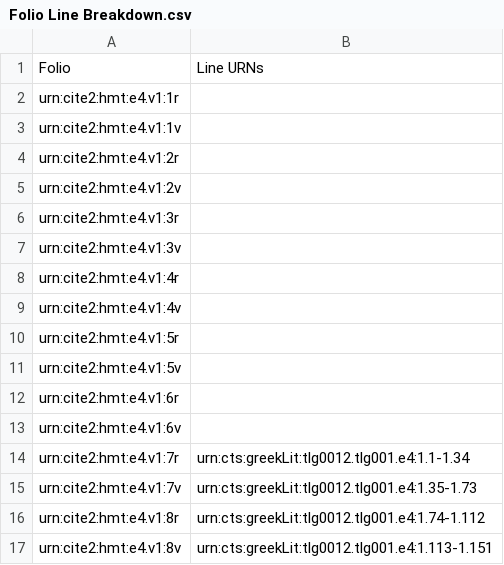
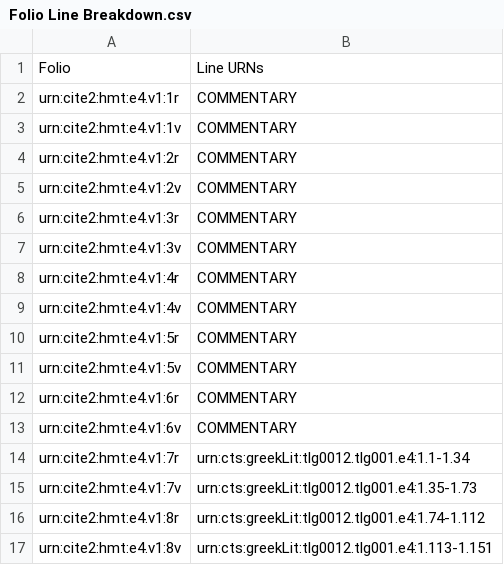
Before and after one commit to hmteditors/furman_OmegaOneTwelve, a CSV file: Elias/Folio Line Breakdown.csv, drawn as a sheet; only a part is shown.

Commit message:
Update Folio Line Breakdown.csv

```diff
--- a/Elias/Folio Line Breakdown.csv
+++ b/Elias/Folio Line Breakdown.csv
@@ -1,14 +1,14 @@
 Folio,Line URNs
-urn:cite2:hmt:e4.v1:1r,
-urn:cite2:hmt:e4.v1:1v,
-urn:cite2:hmt:e4.v1:2r,
-urn:cite2:hmt:e4.v1:2v,
-urn:cite2:hmt:e4.v1:3r,
-urn:cite2:hmt:e4.v1:3v,
-urn:cite2:hmt:e4.v1:4r,
-urn:cite2:hmt:e4.v1:4v,
-urn:cite2:hmt:e4.v1:5r,
-urn:cite2:hmt:e4.v1:5v,
-urn:cite2:hmt:e4.v1:6r,
-urn:cite2:hmt:e4.v1:6v,
+urn:cite2:hmt:e4.v1:1r,COMMENTARY
+urn:cite2:hmt:e4.v1:1v,COMMENTARY
+urn:cite2:hmt:e4.v1:2r,COMMENTARY
+urn:cite2:hmt:e4.v1:2v,COMMENTARY
+urn:cite2:hmt:e4.v1:3r,COMMENTARY
+urn:cite2:hmt:e4.v1:3v,COMMENTARY
+urn:cite2:hmt:e4.v1:4r,COMMENTARY
+urn:cite2:hmt:e4.v1:4v,COMMENTARY
+urn:cite2:hmt:e4.v1:5r,COMMENTARY
+urn:cite2:hmt:e4.v1:5v,COMMENTARY
+urn:cite2:hmt:e4.v1:6r,COMMENTARY
+urn:cite2:hmt:e4.v1:6v,COMMENTARY
 urn:cite2:hmt:e4.v1:7r,urn:cts:greekLit:tlg0012.tlg001.e4:1.1-1.34
```
